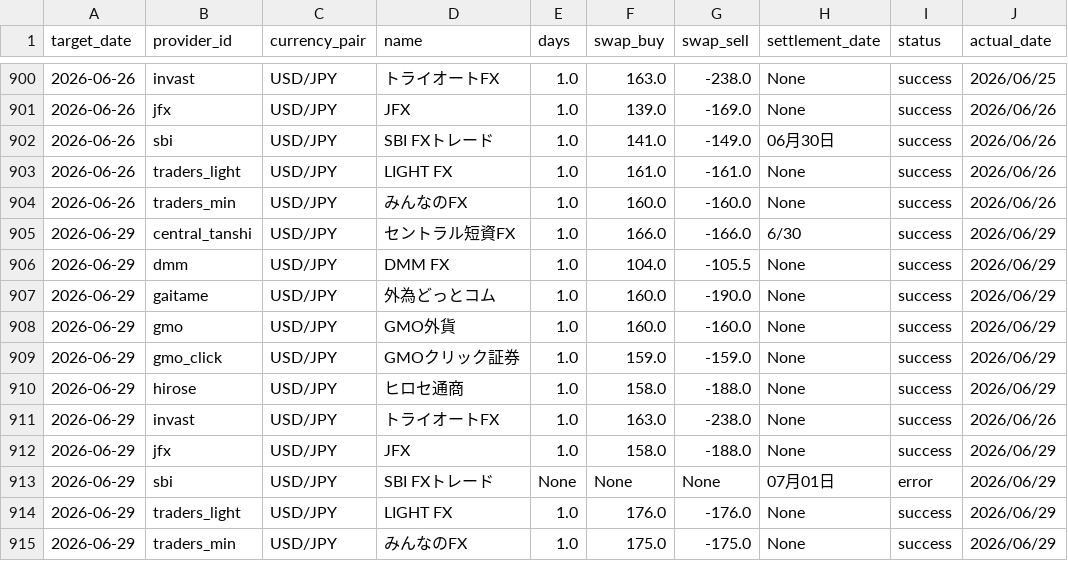
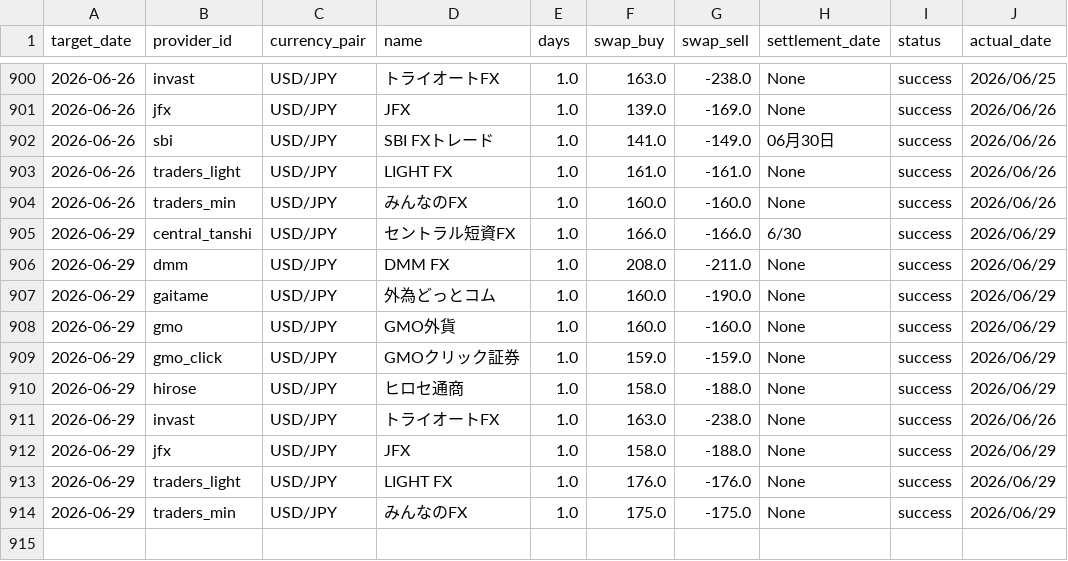
Before and after one commit to pcjidouka-spec/lira-watch-public-jp, a CSV file: public/data/master_history_usd.csv, drawn as a sheet; only a part is shown, gaps mark what is left out.

Commit message:
Update data 2026-06-30

```diff
--- a/public/data/master_history_usd.csv
+++ b/public/data/master_history_usd.csv
@@ -905,3 +905,3 @@ target_date,provider_id,currency_pair,name,days,swap_buy,swap_sell,settlement_da
 2026-06-29,central_tanshi,USD/JPY,セントラル短資FX,1.0,166.0,-166.0,6/30,success,2026/06/29
-2026-06-29,dmm,USD/JPY,DMM FX,1.0,104.0,-105.5,None,success,2026/06/29
+2026-06-29,dmm,USD/JPY,DMM FX,1.0,208.0,-211.0,None,success,2026/06/29
 2026-06-29,gaitame,USD/JPY,外為どっとコム,1.0,160.0,-190.0,None,success,2026/06/29
@@ -912,3 +912,2 @@ target_date,provider_id,currency_pair,name,days,swap_buy,swap_sell,settlement_da
 2026-06-29,jfx,USD/JPY,JFX,1.0,158.0,-188.0,None,success,2026/06/29
-2026-06-29,sbi,USD/JPY,SBI FXトレード,None,None,None,07月01日,error,2026/06/29
 2026-06-29,traders_light,USD/JPY,LIGHT FX,1.0,176.0,-176.0,None,success,2026/06/29
```
Also changed, not shown: 3 other files.
